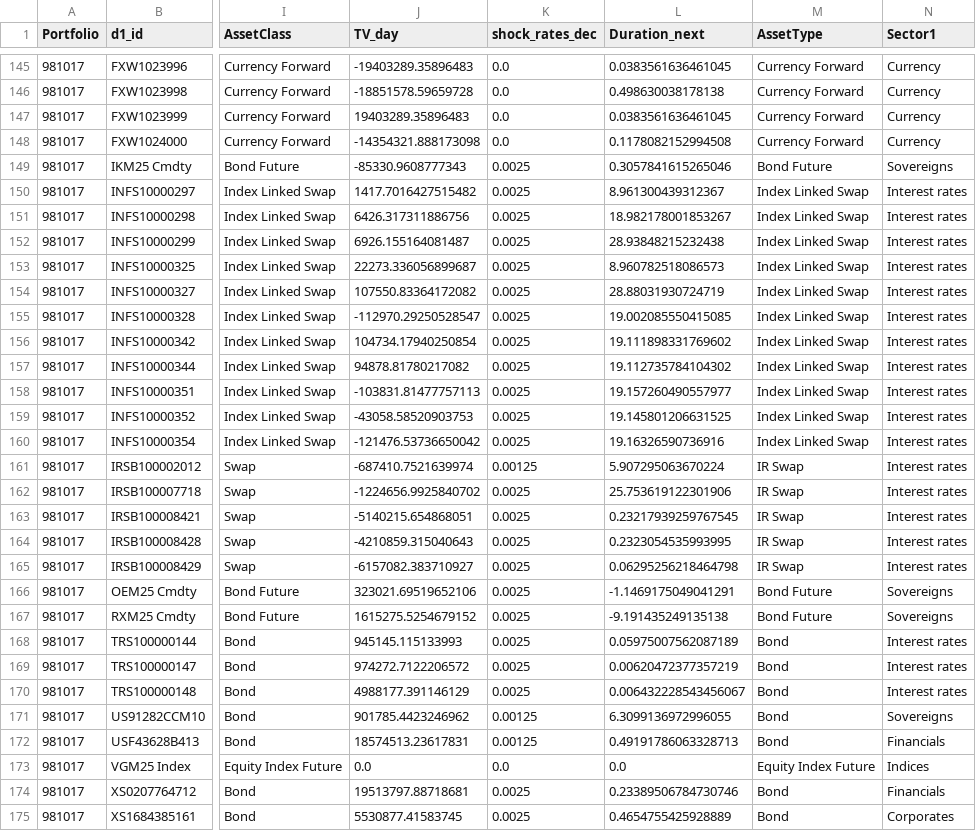
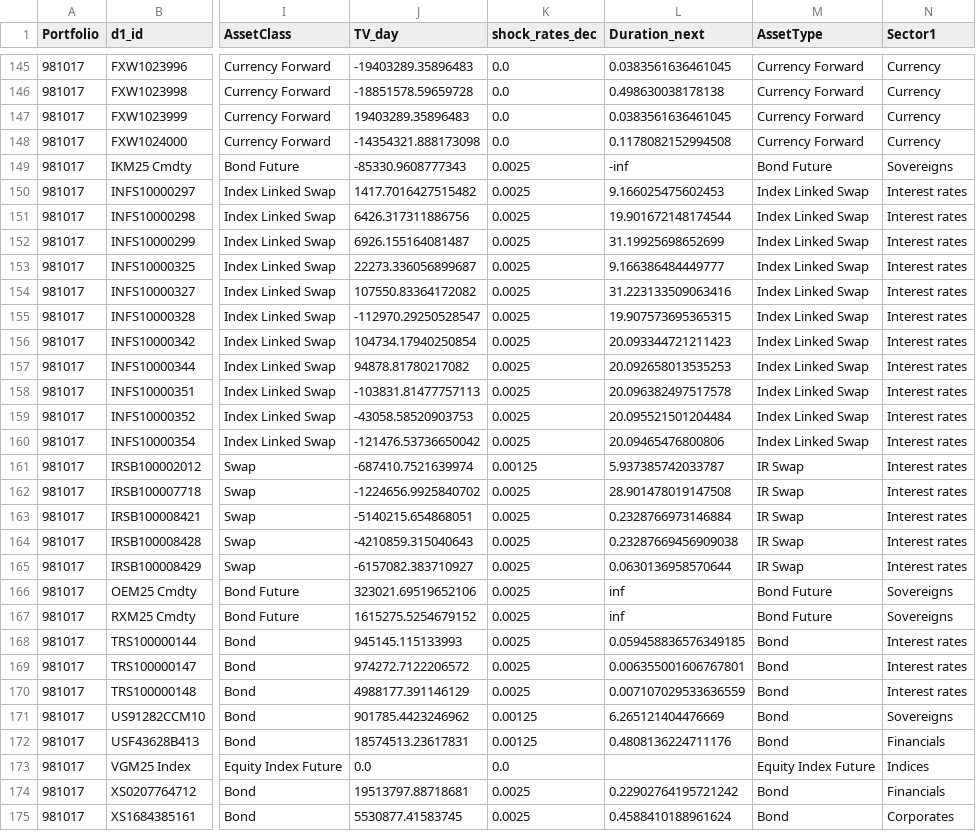
Before and after one commit to ayabenji/st_amf, a CSV file: Resultats_day1.csv, drawn as a sheet; only a part is shown, gaps mark what is left out; the diff covers the shown part only; the diff names each change by its address in the sheet, - before the commit and + after, or states it on an @@ line.

```diff
--- a/Resultats_day1.csv
+++ b/Resultats_day1.csv
-L149 (Duration_next): 0.3057841615265046
+L149 (Duration_next): -inf
-L150 (Duration_next): 8.961300439312367
+L150 (Duration_next): 9.166025475602453
-L151 (Duration_next): 18.982178001853267
+L151 (Duration_next): 19.901672148174544
-L152 (Duration_next): 28.93848215232438
+L152 (Duration_next): 31.19925698652699
-L153 (Duration_next): 8.960782518086573
+L153 (Duration_next): 9.166386484449777
-L154 (Duration_next): 28.88031930724719
+L154 (Duration_next): 31.223133509063416
-L155 (Duration_next): 19.002085550415085
+L155 (Duration_next): 19.907573695365315
-L156 (Duration_next): 19.111898331769602
+L156 (Duration_next): 20.093344721211423
-L157 (Duration_next): 19.112735784104302
+L157 (Duration_next): 20.092658013535253
-L158 (Duration_next): 19.157260490557977
+L158 (Duration_next): 20.096382497517578
-L159 (Duration_next): 19.145801206631525
+L159 (Duration_next): 20.095521501204484
-L160 (Duration_next): 19.16326590736916
+L160 (Duration_next): 20.09465476800806
-L161 (Duration_next): 5.907295063670224
+L161 (Duration_next): 5.937385742033787
-L162 (Duration_next): 25.753619122301906
+L162 (Duration_next): 28.901478019147508
-L163 (Duration_next): 0.23217939259767545
+L163 (Duration_next): 0.2328766973146884
-L164 (Duration_next): 0.2323054535993995
+L164 (Duration_next): 0.23287669456909038
-L165 (Duration_next): 0.06295256218464798
+L165 (Duration_next): 0.0630136958570644
-L166 (Duration_next): -1.1469175049041291
+L166 (Duration_next): inf
-L167 (Duration_next): -9.191435249135138
+L167 (Duration_next): inf
-L168 (Duration_next): 0.05975007562087189
+L168 (Duration_next): 0.059458836576349185
-L169 (Duration_next): 0.00620472377357219
+L169 (Duration_next): 0.006355001606767801
-L170 (Duration_next): 0.006432228543456067
+L170 (Duration_next): 0.007107029533636559
-L171 (Duration_next): 6.3099136972996055
+L171 (Duration_next): 6.265121404476669
-L172 (Duration_next): 0.49191786063328713
+L172 (Duration_next): 0.4808136224711176
-L173 (Duration_next): 0.0
+L173 (Duration_next): (empty)
-L174 (Duration_next): 0.23389506784730746
+L174 (Duration_next): 0.22902764195721242
-L175 (Duration_next): 0.4654755425928889
+L175 (Duration_next): 0.4588410188961624
```
Also changed, not shown: 154 edited cells elsewhere in this file, 3 other files.
